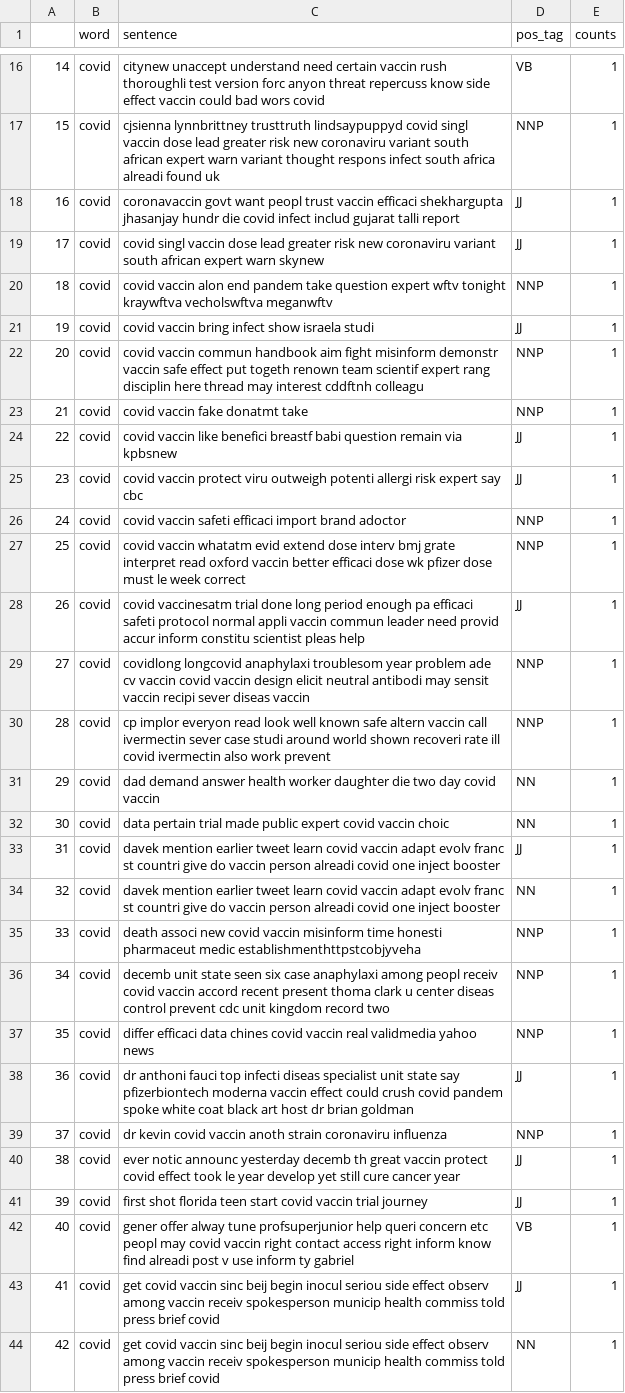
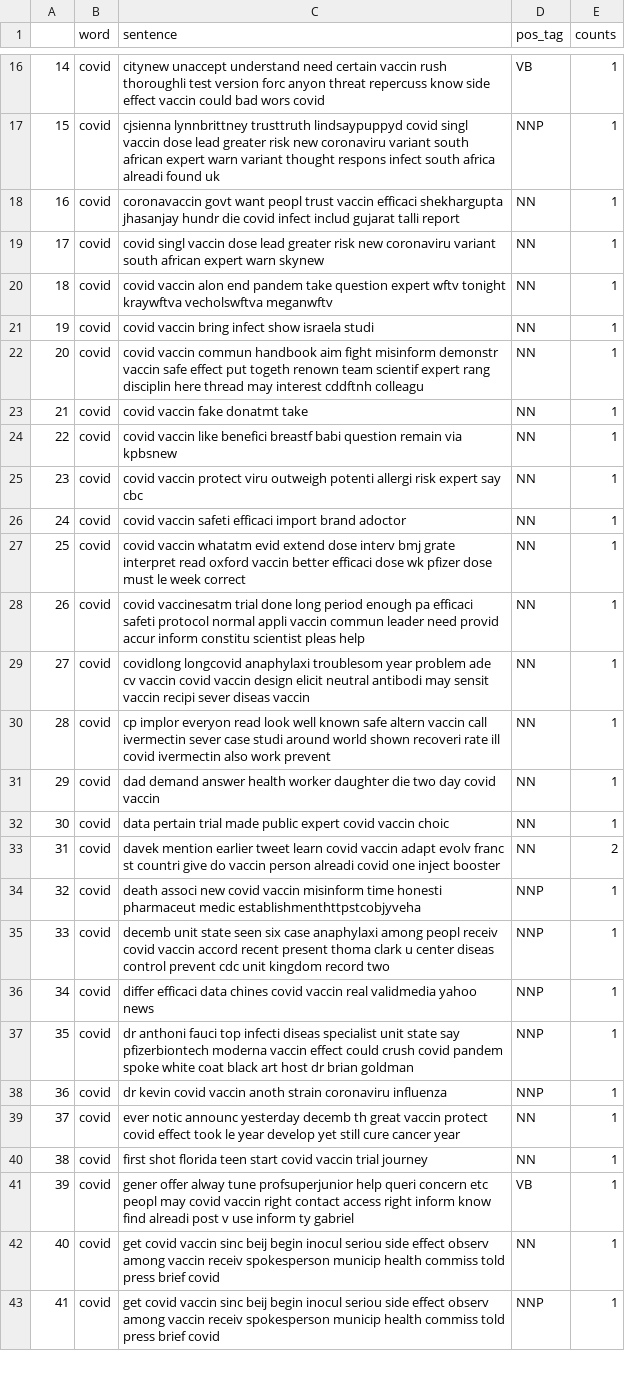
Before and after one commit to narayanacharyuluchitroju/NLP, a CSV file: covid_word_sntns_pos_tags.csv, drawn as a sheet; only a part is shown, gaps mark what is left out; removed rows and columns are numbered as before the commit, all else as after; the diff covers the shown part only; the diff names each change by its address in the sheet, - before the commit and + after, or states it on an @@ line.

Commit message:
Initial commit

```diff
--- a/covid_word_sntns_pos_tags.csv
+++ b/covid_word_sntns_pos_tags.csv
-D18:D19 (pos_tag): JJ
+D18:D19 (pos_tag): NN
-D20 (pos_tag): NNP
+D20 (pos_tag): NN
-D21 (pos_tag): JJ
+D21 (pos_tag): NN
-D22:D23 (pos_tag): NNP
+D22:D23 (pos_tag): NN
-D24:D25 (pos_tag): JJ
+D24:D25 (pos_tag): NN
-D26:D27 (pos_tag): NNP
+D26:D27 (pos_tag): NN
-D28 (pos_tag): JJ
+D28 (pos_tag): NN
-D29:D30 (pos_tag): NNP
+D29:D30 (pos_tag): NN
-row 33: 31 | covid | davek mention earlier tweet learn covid vaccin adapt evolv franc st countri give do vaccin person alreadi covid one inject booster | JJ | 1
@@ column A renumbered from row 33 down @@
-E33 (counts): 1
+E33 (counts): 2
-D37 (pos_tag): JJ
+D37 (pos_tag): NNP
-D39:D40 (pos_tag): JJ
+D39:D40 (pos_tag): NN
-row 43: 41 | covid | get covid vaccin sinc beij begin inocul seriou side effect observ among vaccin receiv spokesperson municip health commiss told press brief covid | JJ | 1
+row 43: 41 | covid | get covid vaccin sinc beij begin inocul seriou side effect observ among vaccin receiv spokesperson municip health commiss told press brief covid | NNP | 1
```
Also changed, not shown: 2 added rows, 3 removed rows and 44 edited cells elsewhere in this file, spacy_pos_tagged_data.csv, 3 other files.
